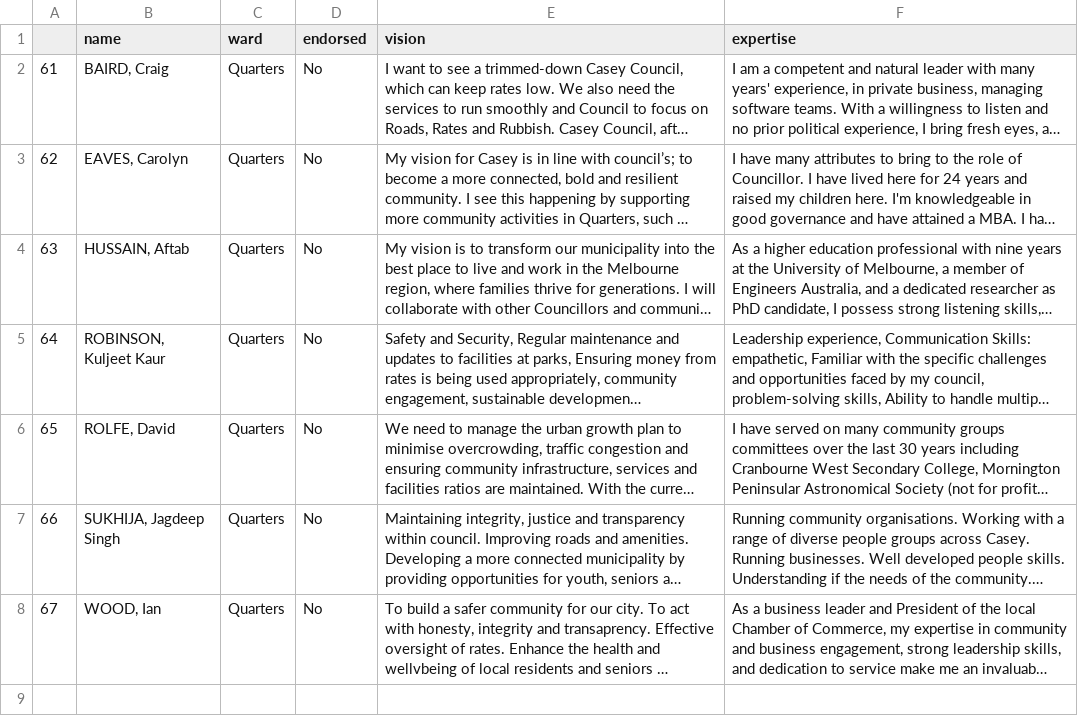
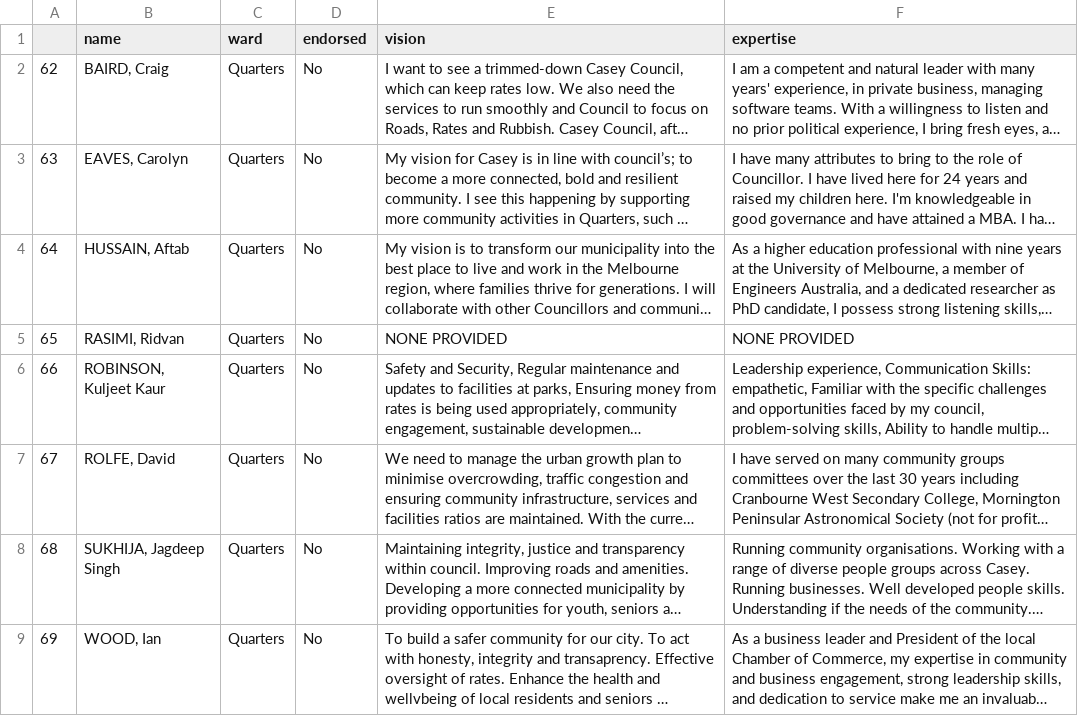
Before and after one commit to amanjit-gill-data/casey-election, a TSV file: questionnaires/tsv/wards/Quarters.tsv, drawn as a sheet; long unchanged cells end in …; the diff names each change by its address in the sheet, - before the commit and + after, or states it on an @@ line.

```diff
--- a/questionnaires/tsv/wards/Quarters.tsv
+++ b/questionnaires/tsv/wards/Quarters.tsv
@@ column A renumbered from row 2 down @@
+row 5: 65 | RASIMI, Ridvan | Quarters | No | NONE PROVIDED | NONE PROVIDED
```
Also changed, not shown: questionnaires/csv/all_candidates_sorted.csv, questionnaires/tsv/all_candidates_sorted.tsv, 22 other files.
